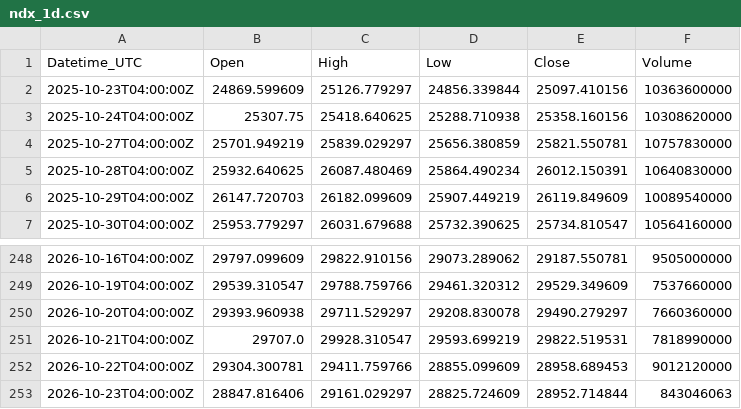
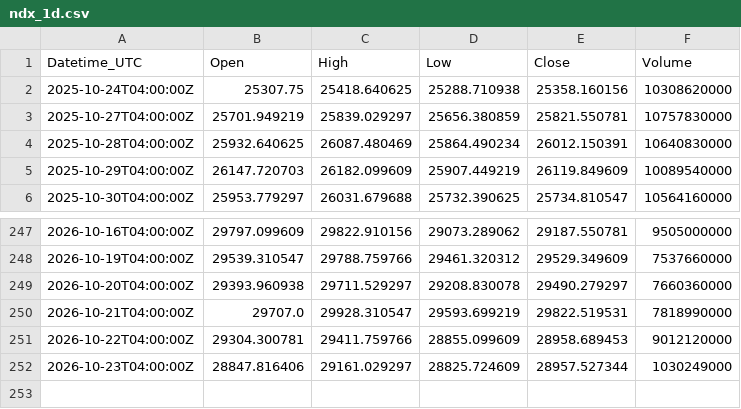
Before and after one commit to Kubula-xu/claude-finance-data, a CSV file: data/ndx_1d.csv, drawn as a sheet; only a part is shown, gaps mark what is left out.

```diff
--- a/data/ndx_1d.csv
+++ b/data/ndx_1d.csv
@@ -1,3 +1,2 @@
 Datetime_UTC,Open,High,Low,Close,Volume
-2025-10-23T04:00:00Z,24869.599609,25126.779297,24856.339844,25097.410156,10363600000
 2025-10-24T04:00:00Z,25307.75,25418.640625,25288.710938,25358.160156,10308620000
@@ -252,2 +251,2 @@ Datetime_UTC,Open,High,Low,Close,Volume
 2026-10-22T04:00:00Z,29304.300781,29411.759766,28855.099609,28958.689453,9012120000
-2026-10-23T04:00:00Z,28847.816406,29161.029297,28825.724609,28952.714844,843046063
+2026-10-23T04:00:00Z,28847.816406,29161.029297,28825.724609,28957.527344,1030249000
```
Also changed, not shown: data/spot_log.csv, data/vix_15m.csv, 35 other files.
